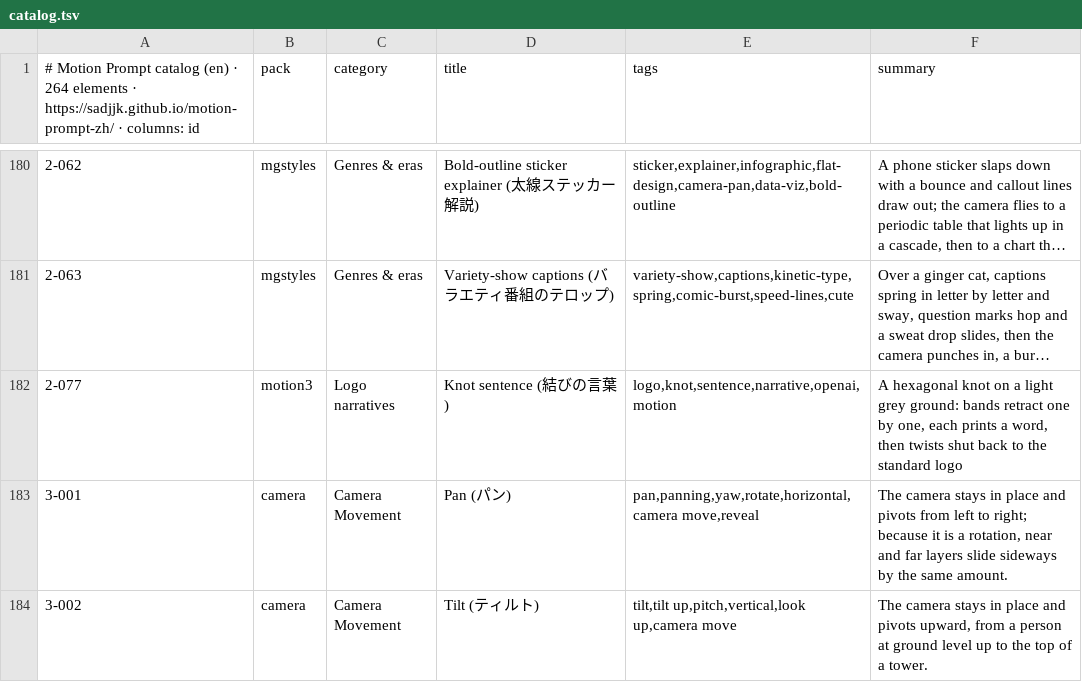
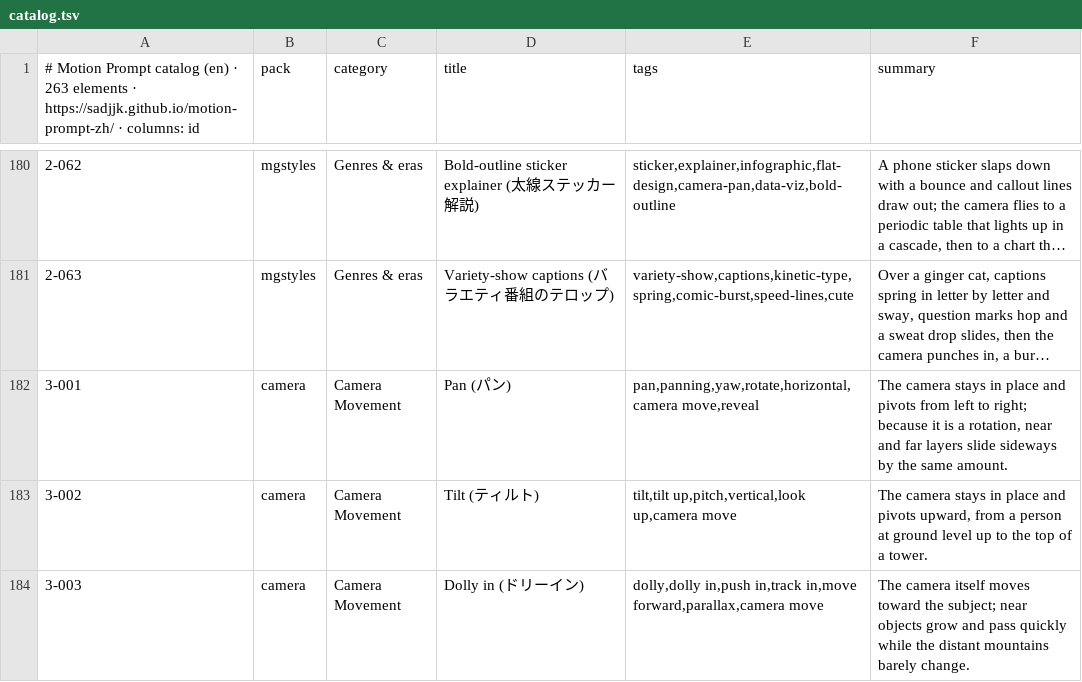
Before and after one commit to sadjjk/motion-prompt-zh, a TSV file: api/v1/en/catalog.tsv, drawn as a sheet; only a part is shown, gaps mark what is left out; the shorter side is filled out with more unchanged rows; long unchanged cells end in …; the diff names each change by its address in the sheet, - before the commit and + after, or states it on an @@ line.

```diff
--- a/api/v1/en/catalog.tsv
+++ b/api/v1/en/catalog.tsv
-A1: …(en) · 264 elements ·…
+A1: …(en) · 263 elements ·…
-row 182: 2-077 | motion3 | Logo narratives | Knot sentence (結びの言葉) | logo,knot,sentence,narrative,openai,motion | A hexagonal knot on a light grey ground: bands retract one by one, each prints a word, then twists shut back to the standard logo
```
Also changed, not shown: api/v1/ja/catalog.tsv, api/v1/zh-Hans/catalog.tsv, 21 other files.
